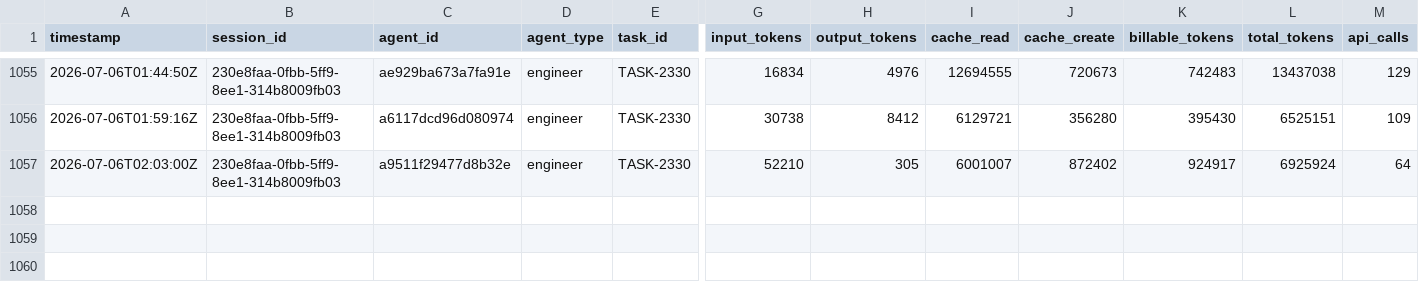
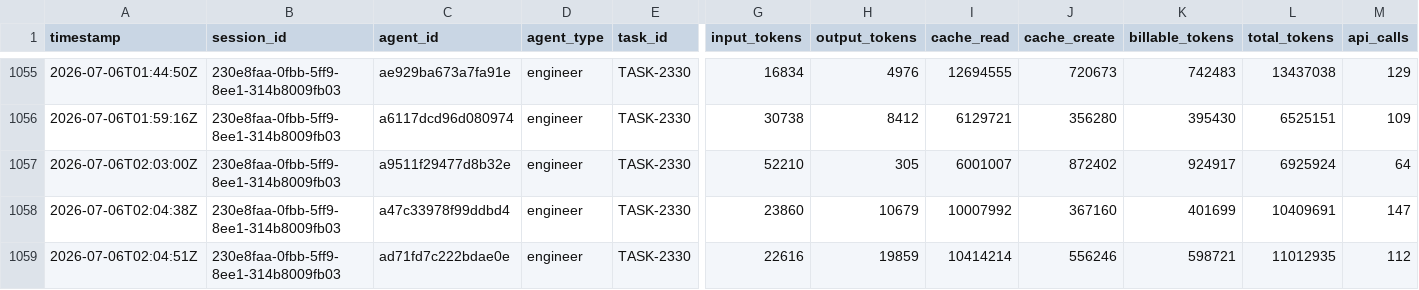
Before and after one commit to Keepr-Compliance/Mad, a CSV file: .claude/metrics/tokens.csv, drawn as a sheet; only a part is shown, gaps mark what is left out; rows hold the shown columns only; the diff names each change by its address in the sheet, - before the commit and + after, or states it on an @@ line.

```diff
--- a/.claude/metrics/tokens.csv
+++ b/.claude/metrics/tokens.csv
+row 1058: 2026-07-06T02:04:38Z | 230e8faa-0fbb-5ff9-8ee1-314b8009fb03 | a47c33978f99ddbd4 | engineer | TASK-2330 | 23860 | 10679 | 10007992 | 367160 | 401699 | 10409691 | 147
+row 1059: 2026-07-06T02:04:51Z | 230e8faa-0fbb-5ff9-8ee1-314b8009fb03 | ad71fd7c222bdae0e | engineer | TASK-2330 | 22616 | 19859 | 10414214 | 556246 | 598721 | 11012935 | 112
```
Also changed, not shown: 3 other files.
